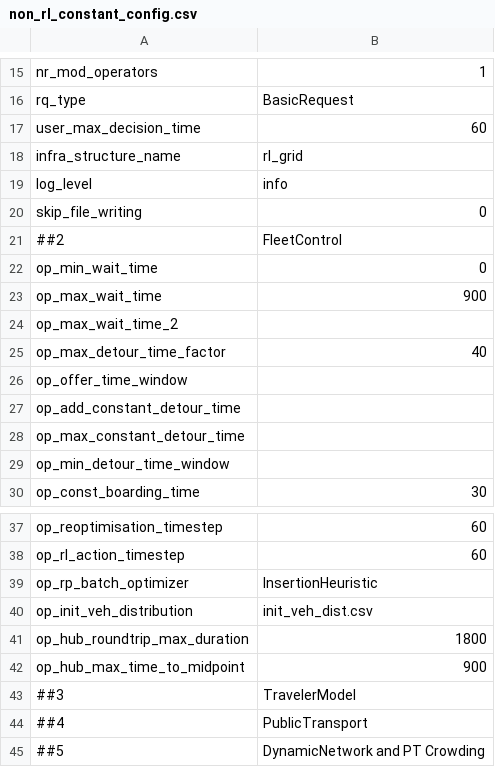
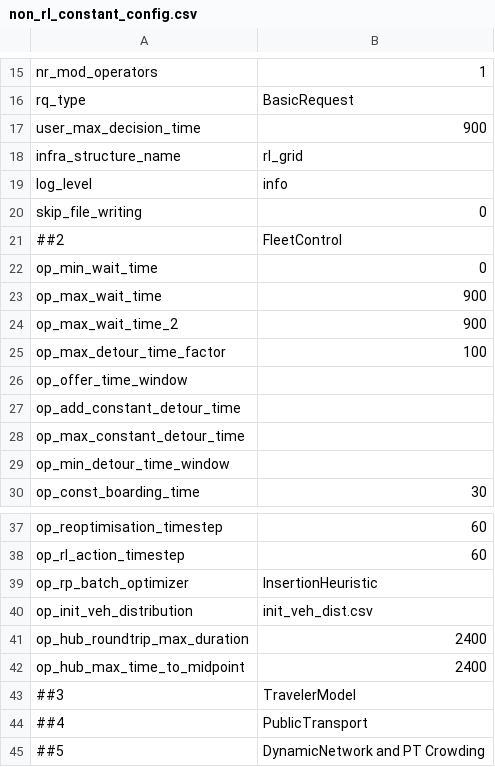
Before and after one commit to Kaos9001/FleetPy-RL, a CSV file: studies/example_rl_grid_study/scenarios/non_rl_constant_config.csv, drawn as a sheet; only a part is shown, gaps mark what is left out.

```diff
--- a/studies/example_rl_grid_study/scenarios/non_rl_constant_config.csv
+++ b/studies/example_rl_grid_study/scenarios/non_rl_constant_config.csv
@@ -16,3 +16,3 @@ nr_mod_operators,1
 rq_type,BasicRequest
-user_max_decision_time,60
+user_max_decision_time,900
 infra_structure_name,rl_grid
@@ -23,4 +23,4 @@ op_min_wait_time,0
 op_max_wait_time,900
-op_max_wait_time_2,
-op_max_detour_time_factor,40
+op_max_wait_time_2,900
+op_max_detour_time_factor,100
 op_offer_time_window,
@@ -40,4 +40,4 @@ op_rp_batch_optimizer,InsertionHeuristic
 op_init_veh_distribution,init_veh_dist.csv
-op_hub_roundtrip_max_duration,1800
-op_hub_max_time_to_midpoint,900
+op_hub_roundtrip_max_duration,2400
+op_hub_max_time_to_midpoint,2400
 ##3,TravelerModel
```
Also changed, not shown: studies/example_rl_grid_study/scenarios/gaussian_rl_constant_config.csv, 3 other files.
